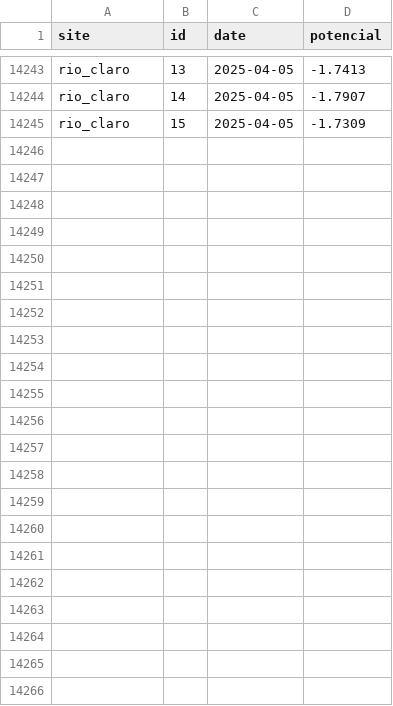
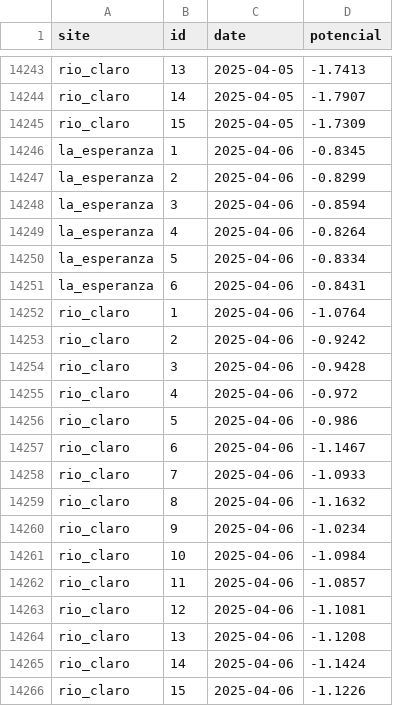
Before and after one commit to FONDEF-ID21-10297/datos_plataforma_gha, a CSV file: data/potencial-csv/potencial-sites.csv, drawn as a sheet; only a part is shown, gaps mark what is left out; the diff names each change by its address in the sheet, - before the commit and + after, or states it on an @@ line.

Commit message:
updating data and report

```diff
--- a/data/potencial-csv/potencial-sites.csv
+++ b/data/potencial-csv/potencial-sites.csv
+row 14246: la_esperanza | 1 | 2025-04-06 | -0.8345
+row 14247: la_esperanza | 2 | 2025-04-06 | -0.8299
+row 14248: la_esperanza | 3 | 2025-04-06 | -0.8594
+row 14249: la_esperanza | 4 | 2025-04-06 | -0.8264
+row 14250: la_esperanza | 5 | 2025-04-06 | -0.8334
+row 14251: la_esperanza | 6 | 2025-04-06 | -0.8431
+row 14252: rio_claro | 1 | 2025-04-06 | -1.0764
+row 14253: rio_claro | 2 | 2025-04-06 | -0.9242
+row 14254: rio_claro | 3 | 2025-04-06 | -0.9428
+row 14255: rio_claro | 4 | 2025-04-06 | -0.972
+row 14256: rio_claro | 5 | 2025-04-06 | -0.986
+row 14257: rio_claro | 6 | 2025-04-06 | -1.1467
+row 14258: rio_claro | 7 | 2025-04-06 | -1.0933
+row 14259: rio_claro | 8 | 2025-04-06 | -1.1632
+row 14260: rio_claro | 9 | 2025-04-06 | -1.0234
+row 14261: rio_claro | 10 | 2025-04-06 | -1.0984
+row 14262: rio_claro | 11 | 2025-04-06 | -1.0857
+row 14263: rio_claro | 12 | 2025-04-06 | -1.1081
+row 14264: rio_claro | 13 | 2025-04-06 | -1.1208
+row 14265: rio_claro | 14 | 2025-04-06 | -1.1424
+row 14266: rio_claro | 15 | 2025-04-06 | -1.1226
```
Also changed, not shown: data/climate/climate-sites.csv, data/potencial-raster/dates.csv, 7 other files.
